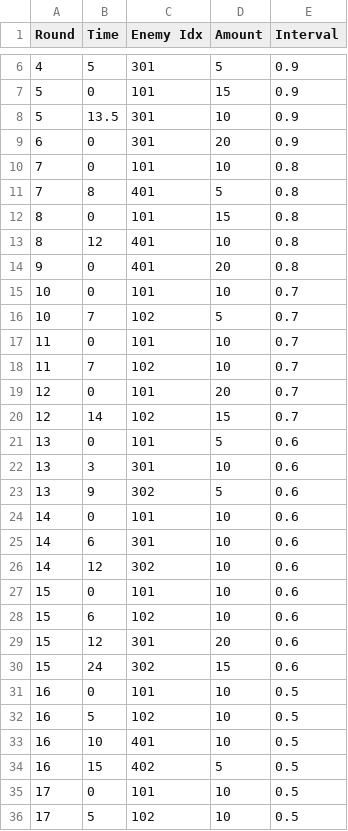
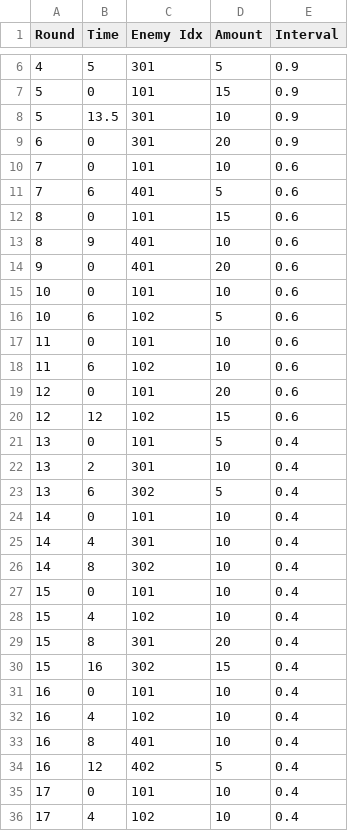
Before and after one commit to Unreal02/Tower-Tower-Defense, a CSV file: Assets/Resources/RoundInfo.csv, drawn as a sheet; only a part is shown, gaps mark what is left out; the diff covers the shown part only.

Commit message:
Tower Help Screen, Enemy Help Screen 만듦, 밸런스 약간 수정

```diff
--- a/Assets/Resources/RoundInfo.csv
+++ b/Assets/Resources/RoundInfo.csv
@@ -9,28 +9,28 @@ Round,Time,Enemy Idx,Amount,Interval
 6,0,301,20,0.9
-7,0,101,10,0.8
-7,8,401,5,0.8
-8,0,101,15,0.8
-8,12,401,10,0.8
-9,0,401,20,0.8
-10,0,101,10,0.7
-10,7,102,5,0.7
-11,0,101,10,0.7
-11,7,102,10,0.7
-12,0,101,20,0.7
-12,14,102,15,0.7
-13,0,101,5,0.6
-13,3,301,10,0.6
-13,9,302,5,0.6
-14,0,101,10,0.6
-14,6,301,10,0.6
-14,12,302,10,0.6
-15,0,101,10,0.6
-15,6,102,10,0.6
-15,12,301,20,0.6
-15,24,302,15,0.6
-16,0,101,10,0.5
-16,5,102,10,0.5
-16,10,401,10,0.5
-16,15,402,5,0.5
-17,0,101,10,0.5
-17,5,102,10,0.5
+7,0,101,10,0.6
+7,6,401,5,0.6
+8,0,101,15,0.6
+8,9,401,10,0.6
+9,0,401,20,0.6
+10,0,101,10,0.6
+10,6,102,5,0.6
+11,0,101,10,0.6
+11,6,102,10,0.6
+12,0,101,20,0.6
+12,12,102,15,0.6
+13,0,101,5,0.4
+13,2,301,10,0.4
+13,6,302,5,0.4
+14,0,101,10,0.4
+14,4,301,10,0.4
+14,8,302,10,0.4
+15,0,101,10,0.4
+15,4,102,10,0.4
+15,8,301,20,0.4
+15,16,302,15,0.4
+16,0,101,10,0.4
+16,4,102,10,0.4
+16,8,401,10,0.4
+16,12,402,5,0.4
+17,0,101,10,0.4
+17,4,102,10,0.4
```
Also changed, not shown: 55 edited cells elsewhere in this file, 22 other files.
